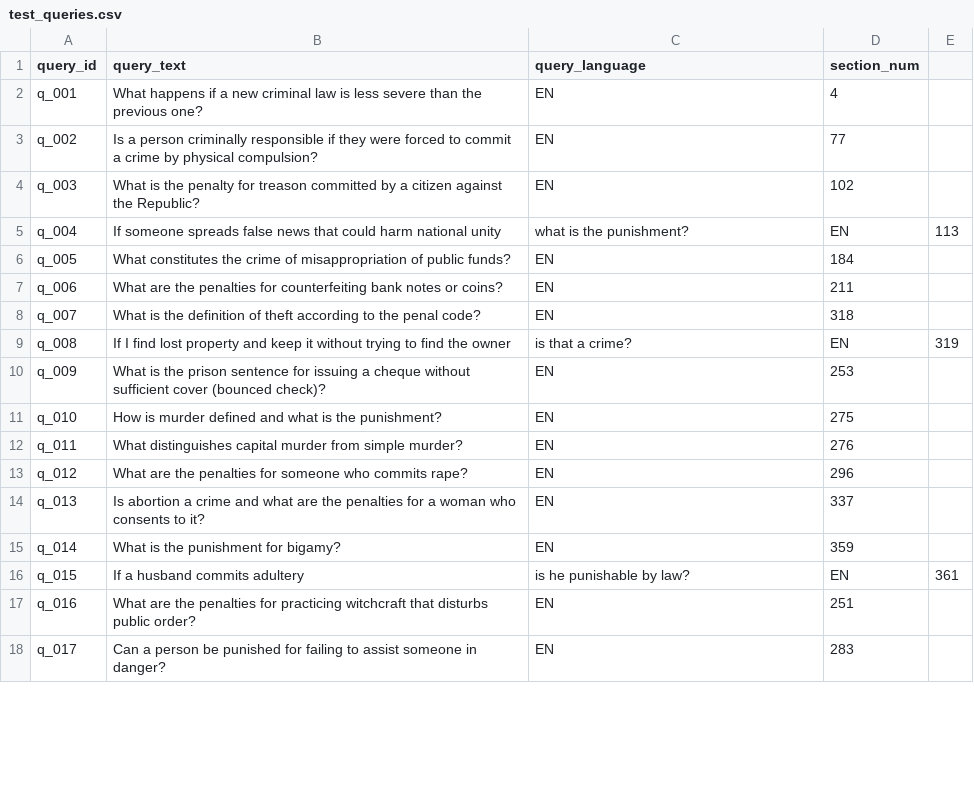
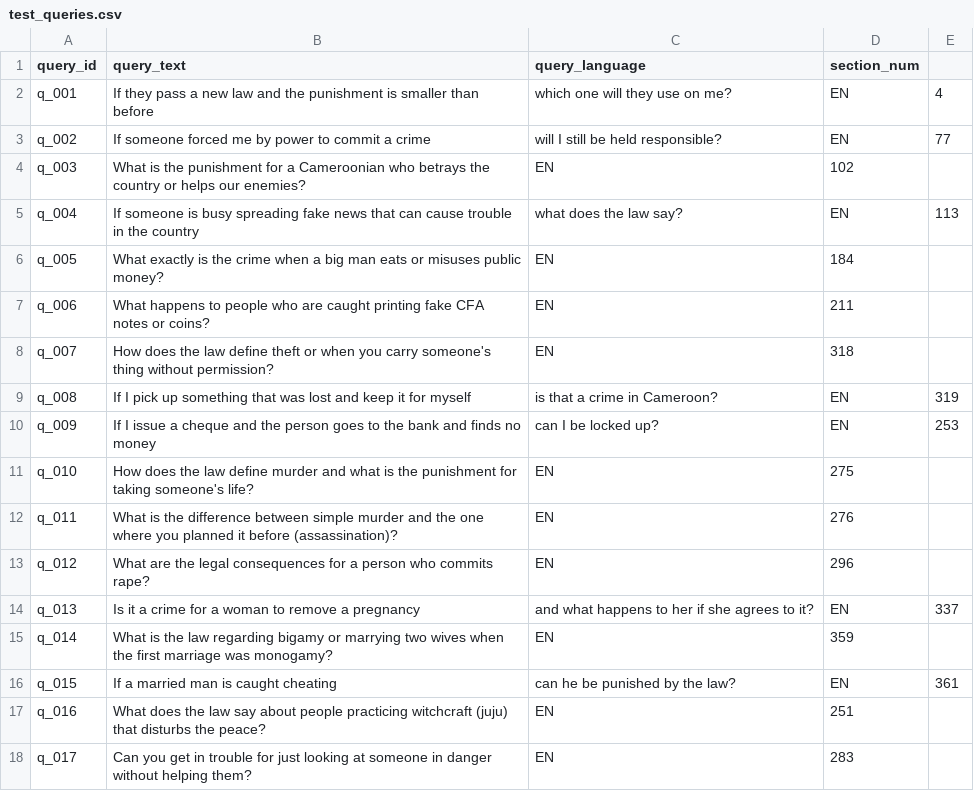
Before and after one commit to bamiboy237/embedding_benchmark, a CSV file: data/processed/test_queries.csv, drawn as a sheet; only a part is shown; the diff covers the shown part only.

```diff
--- a/data/processed/test_queries.csv
+++ b/data/processed/test_queries.csv
@@ -1,18 +1,18 @@
 query_id,query_text,query_language,section_num
-q_001,What happens if a new criminal law is less severe than the previous one?,EN,4
-q_002,Is a person criminally responsible if they were forced to commit a crime by physical compulsion?,EN,77
-q_003,What is the penalty for treason committed by a citizen against the Republic?,EN,102
-q_004,If someone spreads false news that could harm national unity, what is the punishment?,EN,113
-q_005,What constitutes the crime of misappropriation of public funds?,EN,184
-q_006,What are the penalties for counterfeiting bank notes or coins?,EN,211
-q_007,What is the definition of theft according to the penal code?,EN,318
-q_008,If I find lost property and keep it without trying to find the owner, is that a crime?,EN,319
-q_009,What is the prison sentence for issuing a cheque without sufficient cover (bounced check)?,EN,253
-q_010,How is murder defined and what is the punishment?,EN,275
-q_011,What distinguishes capital murder from simple murder?,EN,276
-q_012,What are the penalties for someone who commits rape?,EN,296
-q_013,Is abortion a crime and what are the penalties for a woman who consents to it?,EN,337
-q_014,What is the punishment for bigamy?,EN,359
-q_015,If a husband commits adultery, is he punishable by law?,EN,361
-q_016,What are the penalties for practicing witchcraft that disturbs public order?,EN,251
-q_017,Can a person be punished for failing to assist someone in danger?,EN,283
+q_001,If they pass a new law and the punishment is smaller than before, which one will they use on me?,EN,4
+q_002,If someone forced me by power to commit a crime, will I still be held responsible?,EN,77
+q_003,What is the punishment for a Cameroonian who betrays the country or helps our enemies?,EN,102
+q_004,If someone is busy spreading fake news that can cause trouble in the country, what does the law say?,EN,113
+q_005,What exactly is the crime when a big man eats or misuses public money?,EN,184
+q_006,What happens to people who are caught printing fake CFA notes or coins?,EN,211
+q_007,How does the law define theft or when you carry someone's thing without permission?,EN,318
+q_008,If I pick up something that was lost and keep it for myself, is that a crime in Cameroon?,EN,319
+q_009,If I issue a cheque and the person goes to the bank and finds no money, can I be locked up?,EN,253
+q_010,How does the law define murder and what is the punishment for taking someone's life?,EN,275
+q_011,What is the difference between simple murder and the one where you planned it before (assassination)?,EN,276
+q_012,What are the legal consequences for a person who commits rape?,EN,296
+q_013,Is it a crime for a woman to remove a pregnancy, and what happens to her if she agrees to it?,EN,337
+q_014,What is the law regarding bigamy or marrying two wives when the first marriage was monogamy?,EN,359
+q_015,If a married man is caught cheating, can he be punished by the law?,EN,361
+q_016,What does the law say about people practicing witchcraft (juju) that disturbs the peace?,EN,251
+q_017,Can you get in trouble for just looking at someone in danger without helping them?,EN,283
```
Also changed, not shown: 73 edited cells elsewhere in this file, 5 other files.
